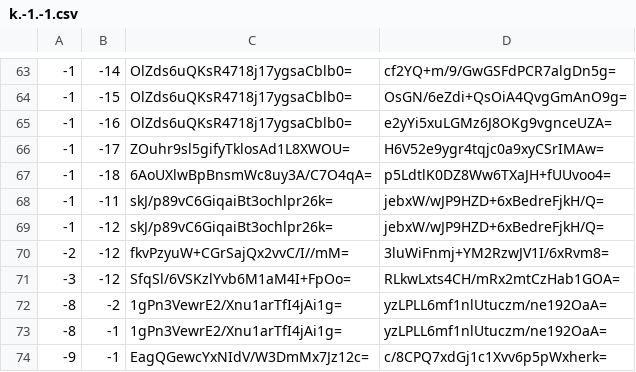
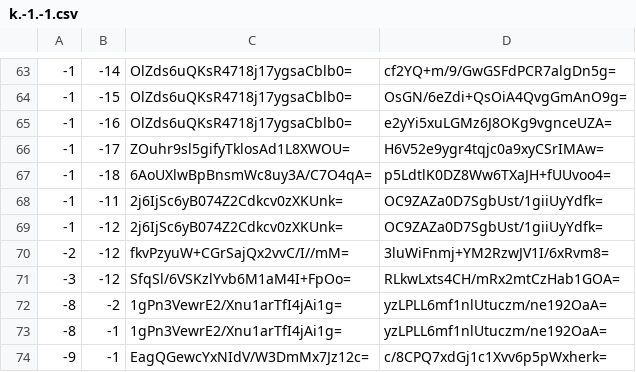
Before and after one commit to GrimCraftMaps/Escapism_Overworld-, a CSV file: tiles/zoom.-1/metadata/k.-1.-1.csv, drawn as a sheet; only a part is shown, gaps mark what is left out.

```diff
--- a/tiles/zoom.-1/metadata/k.-1.-1.csv
+++ b/tiles/zoom.-1/metadata/k.-1.-1.csv
@@ -67,4 +67,4 @@
 -1,-18,6AoUXlwBpBnsmWc8uy3A/C7O4qA=,p5LdtlK0DZ8Ww6TXaJH+fUUvoo4=
--1,-11,skJ/p89vC6GiqaiBt3ochlpr26k=,jebxW/wJP9HZD+6xBedreFjkH/Q=
--1,-12,skJ/p89vC6GiqaiBt3ochlpr26k=,jebxW/wJP9HZD+6xBedreFjkH/Q=
+-1,-11,2j6IjSc6yB074Z2Cdkcv0zXKUnk=,OC9ZAZa0D7SgbUst/1giiUyYdfk=
+-1,-12,2j6IjSc6yB074Z2Cdkcv0zXKUnk=,OC9ZAZa0D7SgbUst/1giiUyYdfk=
 -2,-12,fkvPzyuW+CGrSajQx2vvC/I//mM=,3luWiFnmj+YM2RzwJV1I/6xRvm8=
```
Also changed, not shown: tiles/zoom.-1/metadata/k.-1.0.csv, tiles/zoom.-1/metadata/k.0.-1.csv, 37 other files.
